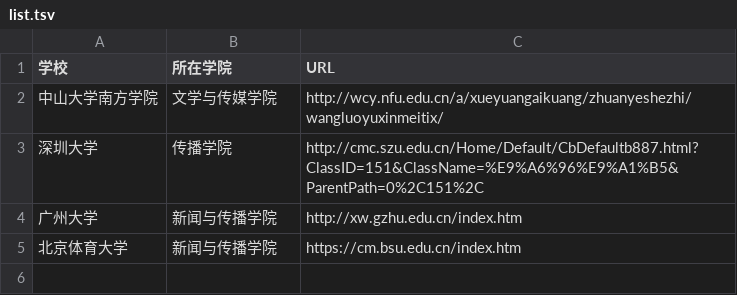
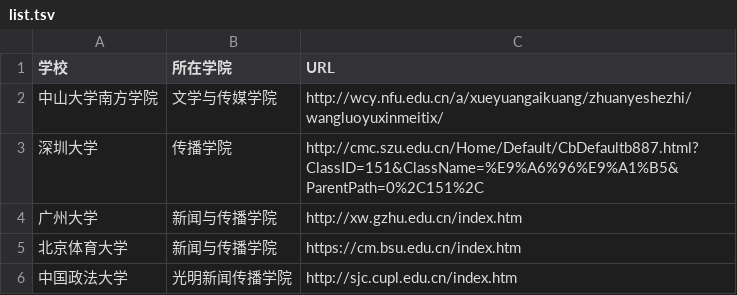
Before and after one commit to 3Emy/list_newmedia_undergraduate_CN_19, a TSV file: list.tsv, drawn as a sheet.

Commit message:
增加中国政法大学

```diff
--- a/list.tsv
+++ b/list.tsv
@@ -5 +5,2 @@
 北京体育大学	新闻与传播学院	https://cm.bsu.edu.cn/index.htm
+中国政法大学	光明新闻传播学院	http://sjc.cupl.edu.cn/index.htm
```
